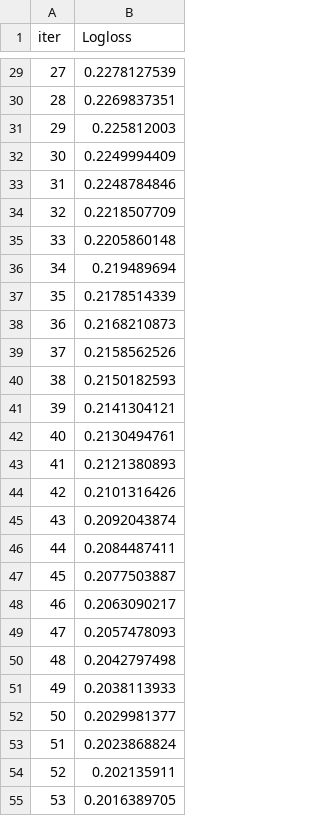
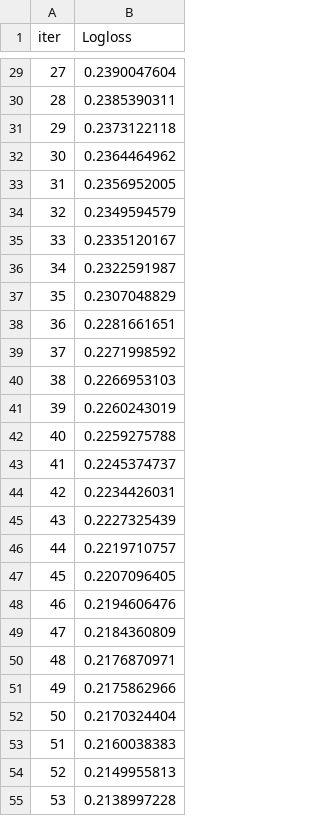
Before and after one commit to willshobwish/introducao-a-ciencia-de-dados, a TSV file: project/v3/catboost_info/learn_error.tsv, drawn as a sheet; only a part is shown, gaps mark what is left out; the diff covers the shown part only.

```diff
--- a/project/v3/catboost_info/learn_error.tsv
+++ b/project/v3/catboost_info/learn_error.tsv
@@ -29,27 +29,27 @@ iter	Logloss
-27	0.2278127539
-28	0.2269837351
-29	0.225812003
-30	0.2249994409
-31	0.2248784846
-32	0.2218507709
-33	0.2205860148
-34	0.219489694
-35	0.2178514339
-36	0.2168210873
-37	0.2158562526
-38	0.2150182593
-39	0.2141304121
-40	0.2130494761
-41	0.2121380893
-42	0.2101316426
-43	0.2092043874
-44	0.2084487411
-45	0.2077503887
-46	0.2063090217
-47	0.2057478093
-48	0.2042797498
-49	0.2038113933
-50	0.2029981377
-51	0.2023868824
-52	0.202135911
-53	0.2016389705
+27	0.2390047604
+28	0.2385390311
+29	0.2373122118
+30	0.2364464962
+31	0.2356952005
+32	0.2349594579
+33	0.2335120167
+34	0.2322591987
+35	0.2307048829
+36	0.2281661651
+37	0.2271998592
+38	0.2266953103
+39	0.2260243019
+40	0.2259275788
+41	0.2245374737
+42	0.2234426031
+43	0.2227325439
+44	0.2219710757
+45	0.2207096405
+46	0.2194606476
+47	0.2184360809
+48	0.2176870971
+49	0.2175862966
+50	0.2170324404
+51	0.2160038383
+52	0.2149955813
+53	0.2138997228
```
Also changed, not shown: 162 edited cells elsewhere in this file, project/v3/catboost_info/time_left.tsv, 6 other files.
